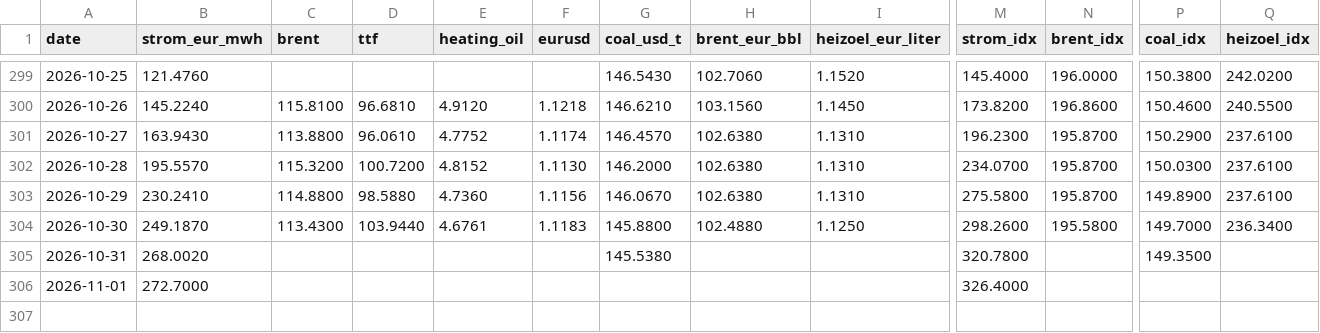
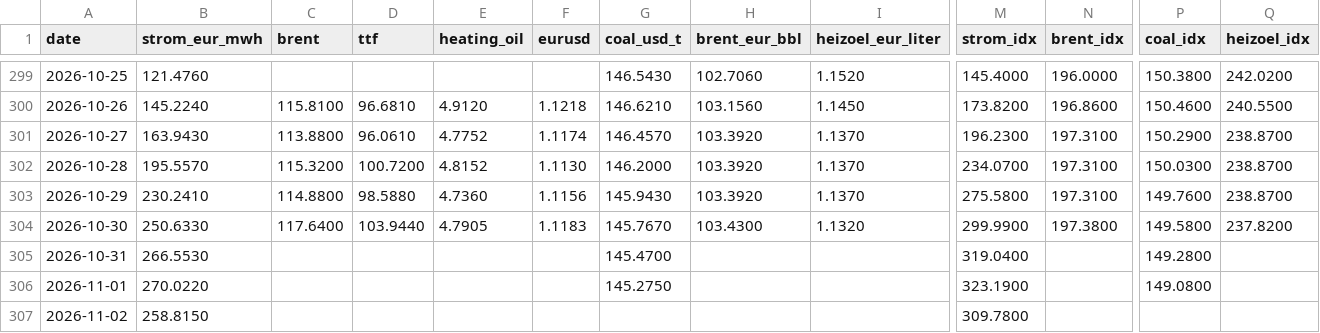
Before and after one commit to DoiEnnoson/Energyprices, a CSV file: data/daily_prices.csv, drawn as a sheet; only a part is shown, gaps mark what is left out; rows hold the shown columns only; the diff names each change by its address in the sheet, - before the commit and + after, or states it on an @@ line.

```diff
--- a/data/daily_prices.csv
+++ b/data/daily_prices.csv
-H301:H303 (brent_eur_bbl): 102.6380
+H301:H303 (brent_eur_bbl): 103.3920
-I301:I303 (heizoel_eur_liter): 1.1310
+I301:I303 (heizoel_eur_liter): 1.1370
-N301:N303 (brent_idx): 195.8700
+N301:N303 (brent_idx): 197.3100
-Q301:Q303 (heizoel_idx): 237.6100
+Q301:Q303 (heizoel_idx): 238.8700
-G303 (coal_usd_t): 146.0670
+G303 (coal_usd_t): 145.9430
-P303 (coal_idx): 149.8900
+P303 (coal_idx): 149.7600
-B304 (strom_eur_mwh): 249.1870
+B304 (strom_eur_mwh): 250.6330
-C304 (brent): 113.4300
+C304 (brent): 117.6400
-E304 (heating_oil): 4.6761
+E304 (heating_oil): 4.7905
-G304 (coal_usd_t): 145.8800
+G304 (coal_usd_t): 145.7670
-H304 (brent_eur_bbl): 102.4880
+H304 (brent_eur_bbl): 103.4300
-I304 (heizoel_eur_liter): 1.1250
+I304 (heizoel_eur_liter): 1.1320
-M304 (strom_idx): 298.2600
+M304 (strom_idx): 299.9900
-N304 (brent_idx): 195.5800
+N304 (brent_idx): 197.3800
-P304 (coal_idx): 149.7000
+P304 (coal_idx): 149.5800
-Q304 (heizoel_idx): 236.3400
+Q304 (heizoel_idx): 237.8200
-B305 (strom_eur_mwh): 268.0020
+B305 (strom_eur_mwh): 266.5530
-G305 (coal_usd_t): 145.5380
+G305 (coal_usd_t): 145.4700
-M305 (strom_idx): 320.7800
+M305 (strom_idx): 319.0400
-P305 (coal_idx): 149.3500
+P305 (coal_idx): 149.2800
-B306 (strom_eur_mwh): 272.7000
+B306 (strom_eur_mwh): 270.0220
-G306 (coal_usd_t): (empty)
+G306 (coal_usd_t): 145.2750
-M306 (strom_idx): 326.4000
+M306 (strom_idx): 323.1900
-P306 (coal_idx): (empty)
+P306 (coal_idx): 149.0800
+row 307: 2026-11-02 | 258.8150 |  |  |  |  |  |  |  | 309.7800
```
Also changed, not shown: 3 other files.
